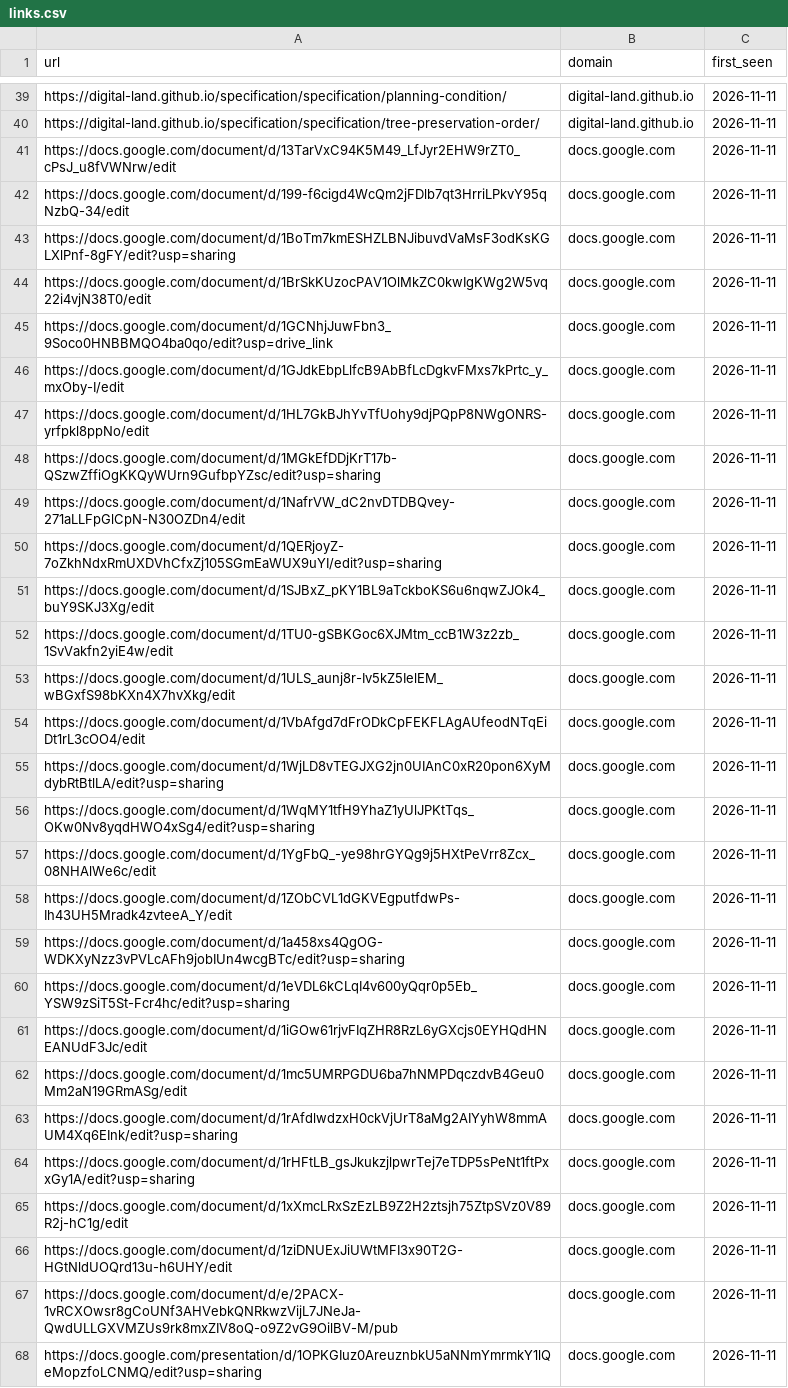
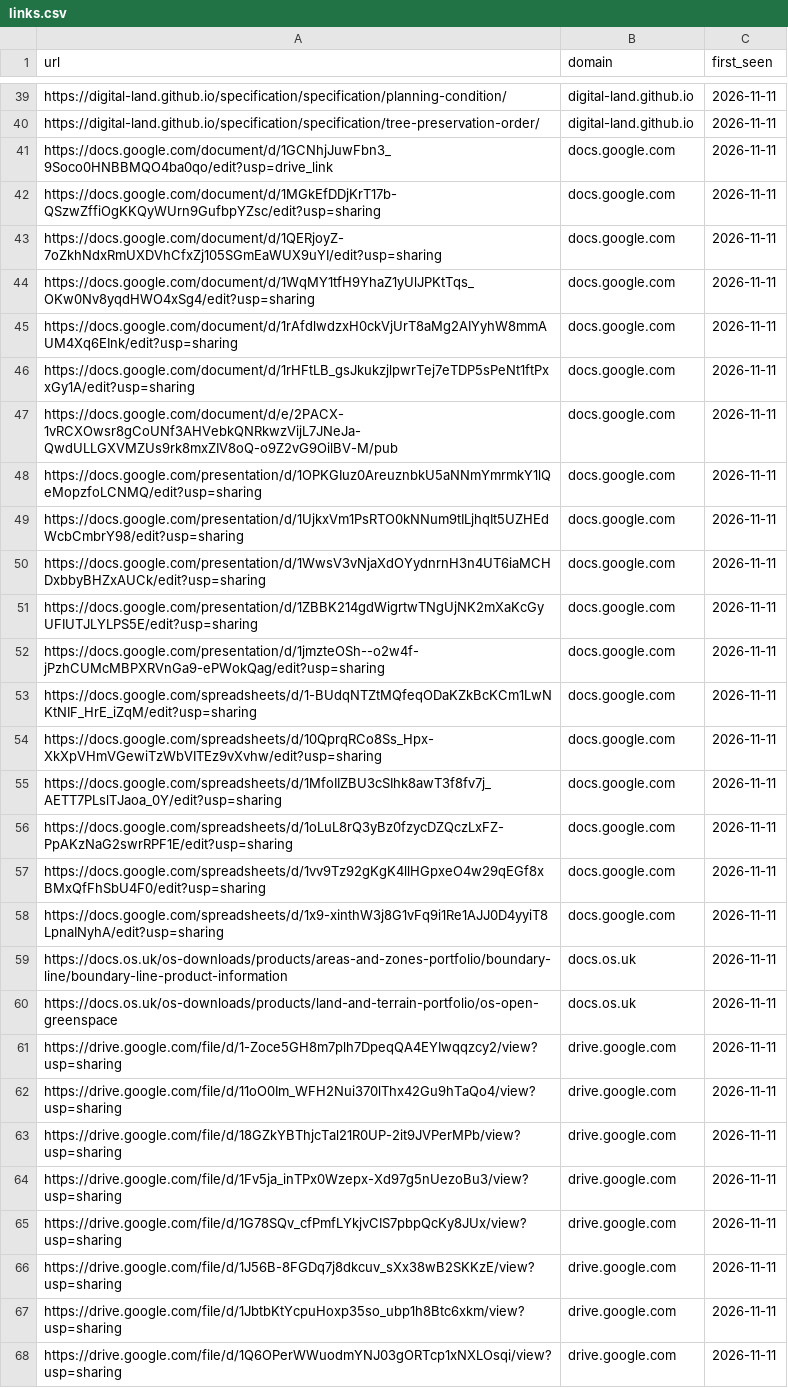
Before and after one commit to digital-land/planning-data-design, a CSV file: links/links.csv, drawn as a sheet; only a part is shown, gaps mark what is left out; the shorter side is filled out with more unchanged rows; the diff names each change by its address in the sheet, - before the commit and + after, or states it on an @@ line.

```diff
--- a/links/links.csv
+++ b/links/links.csv
-row 41: https://docs.google.com/document/d/13TarVxC94K5M49_LfJyr2EHW9rZT0_cPsJ_u8fVWNrw/edit | docs.google.com | 2026-11-11
-row 42: https://docs.google.com/document/d/199-f6cigd4WcQm2jFDlb7qt3HrriLPkvY95qNzbQ-34/edit | docs.google.com | 2026-11-11
-row 43: https://docs.google.com/document/d/1BoTm7kmESHZLBNJibuvdVaMsF3odKsKGLXlPnf-8gFY/edit?usp=sharing | docs.google.com | 2026-11-11
-row 44: https://docs.google.com/document/d/1BrSkKUzocPAV1OlMkZC0kwIgKWg2W5vq22i4vjN38T0/edit | docs.google.com | 2026-11-11
-row 46: https://docs.google.com/document/d/1GJdkEbpLlfcB9AbBfLcDgkvFMxs7kPrtc_y_mxOby-I/edit | docs.google.com | 2026-11-11
-row 47: https://docs.google.com/document/d/1HL7GkBJhYvTfUohy9djPQpP8NWgONRS-yrfpkl8ppNo/edit | docs.google.com | 2026-11-11
-row 49: https://docs.google.com/document/d/1NafrVW_dC2nvDTDBQvey-271aLLFpGlCpN-N30OZDn4/edit | docs.google.com | 2026-11-11
-row 51: https://docs.google.com/document/d/1SJBxZ_pKY1BL9aTckboKS6u6nqwZJOk4_buY9SKJ3Xg/edit | docs.google.com | 2026-11-11
-row 52: https://docs.google.com/document/d/1TU0-gSBKGoc6XJMtm_ccB1W3z2zb_1SvVakfn2yiE4w/edit | docs.google.com | 2026-11-11
-row 53: https://docs.google.com/document/d/1ULS_aunj8r-Iv5kZ5IelEM_wBGxfS98bKXn4X7hvXkg/edit | docs.google.com | 2026-11-11
-row 54: https://docs.google.com/document/d/1VbAfgd7dFrODkCpFEKFLAgAUfeodNTqEiDt1rL3cOO4/edit | docs.google.com | 2026-11-11
-row 55: https://docs.google.com/document/d/1WjLD8vTEGJXG2jn0UIAnC0xR20pon6XyMdybRtBtlLA/edit?usp=sharing | docs.google.com | 2026-11-11
-row 57: https://docs.google.com/document/d/1YgFbQ_-ye98hrGYQg9j5HXtPeVrr8Zcx_08NHAlWe6c/edit | docs.google.com | 2026-11-11
-row 58: https://docs.google.com/document/d/1ZObCVL1dGKVEgputfdwPs-Ih43UH5Mradk4zvteeA_Y/edit | docs.google.com | 2026-11-11
-row 59: https://docs.google.com/document/d/1a458xs4QgOG-WDKXyNzz3vPVLcAFh9jobIUn4wcgBTc/edit?usp=sharing | docs.google.com | 2026-11-11
-row 60: https://docs.google.com/document/d/1eVDL6kCLqI4v600yQqr0p5Eb_YSW9zSiT5St-Fcr4hc/edit?usp=sharing | docs.google.com | 2026-11-11
-row 61: https://docs.google.com/document/d/1iGOw61rjvFIqZHR8RzL6yGXcjs0EYHQdHNEANUdF3Jc/edit | docs.google.com | 2026-11-11
-row 62: https://docs.google.com/document/d/1mc5UMRPGDU6ba7hNMPDqczdvB4Geu0Mm2aN19GRmASg/edit | docs.google.com | 2026-11-11
-row 65: https://docs.google.com/document/d/1xXmcLRxSzEzLB9Z2H2ztsjh75ZtpSVz0V89R2j-hC1g/edit | docs.google.com | 2026-11-11
-row 66: https://docs.google.com/document/d/1ziDNUExJiUWtMFI3x90T2G-HGtNldUOQrd13u-h6UHY/edit | docs.google.com | 2026-11-11
```
Also changed, not shown: 21 other files.
